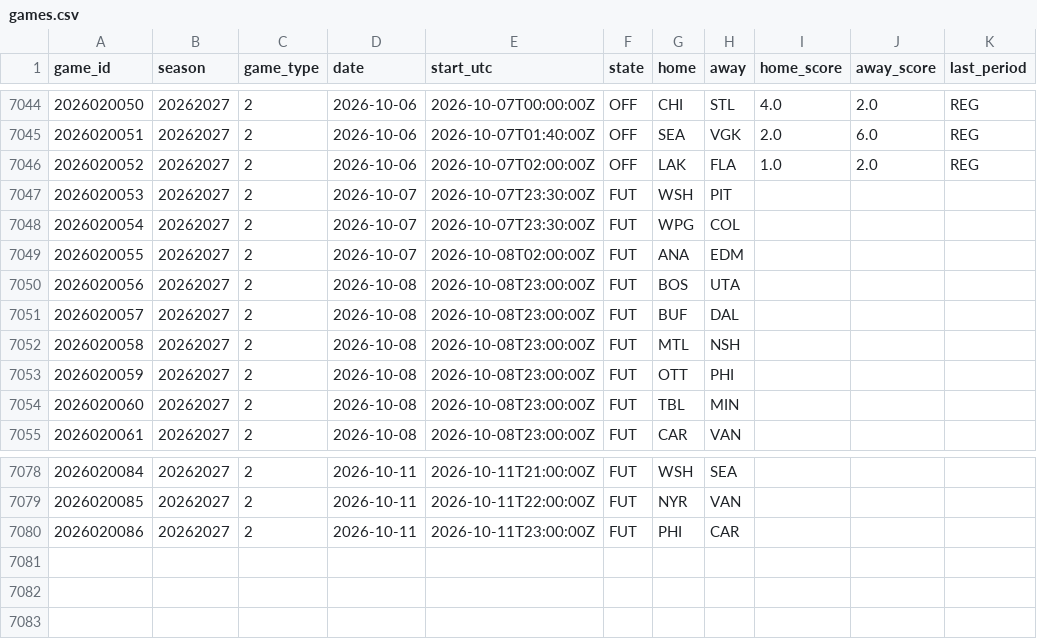
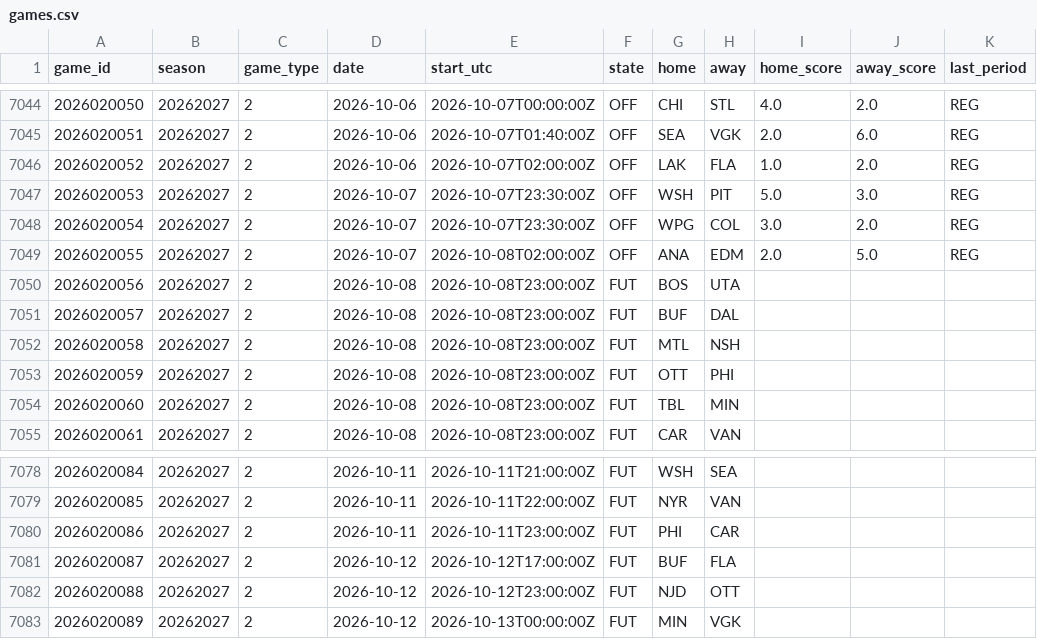
Before and after one commit to 88jackcarr/NHL-odds-betting, a CSV file: data/games.csv, drawn as a sheet; only a part is shown, gaps mark what is left out.

```diff
--- a/data/games.csv
+++ b/data/games.csv
@@ -7046,5 +7046,5 @@ game_id,season,game_type,date,start_utc,state,home,away,home_score,away_score,la
 2026020052,20262027,2,2026-10-06,2026-10-07T02:00:00Z,OFF,LAK,FLA,1.0,2.0,REG
-2026020053,20262027,2,2026-10-07,2026-10-07T23:30:00Z,FUT,WSH,PIT,,,
-2026020054,20262027,2,2026-10-07,2026-10-07T23:30:00Z,FUT,WPG,COL,,,
-2026020055,20262027,2,2026-10-07,2026-10-08T02:00:00Z,FUT,ANA,EDM,,,
+2026020053,20262027,2,2026-10-07,2026-10-07T23:30:00Z,OFF,WSH,PIT,5.0,3.0,REG
+2026020054,20262027,2,2026-10-07,2026-10-07T23:30:00Z,OFF,WPG,COL,3.0,2.0,REG
+2026020055,20262027,2,2026-10-07,2026-10-08T02:00:00Z,OFF,ANA,EDM,2.0,5.0,REG
 2026020056,20262027,2,2026-10-08,2026-10-08T23:00:00Z,FUT,BOS,UTA,,,
@@ -7080 +7080,4 @@ game_id,season,game_type,date,start_utc,state,home,away,home_score,away_score,la
 2026020086,20262027,2,2026-10-11,2026-10-11T23:00:00Z,FUT,PHI,CAR,,,
+2026020087,20262027,2,2026-10-12,2026-10-12T17:00:00Z,FUT,BUF,FLA,,,
+2026020088,20262027,2,2026-10-12,2026-10-12T23:00:00Z,FUT,NJD,OTT,,,
+2026020089,20262027,2,2026-10-12,2026-10-13T00:00:00Z,FUT,MIN,VGK,,,
```
Also changed, not shown: data/predictions.csv, 1 other file.
